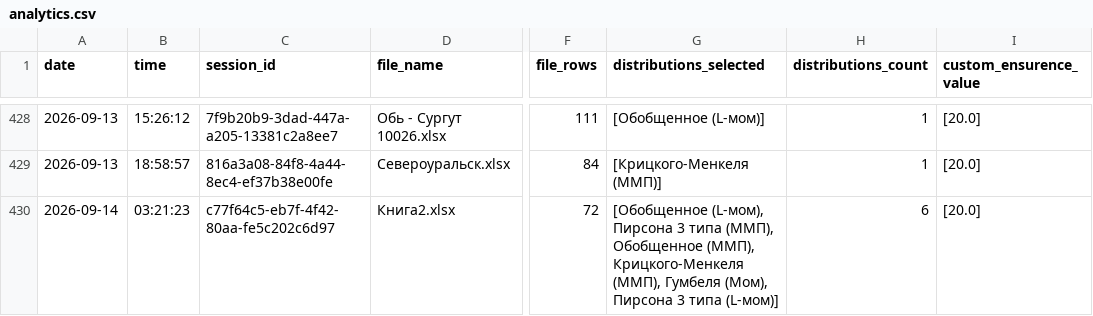
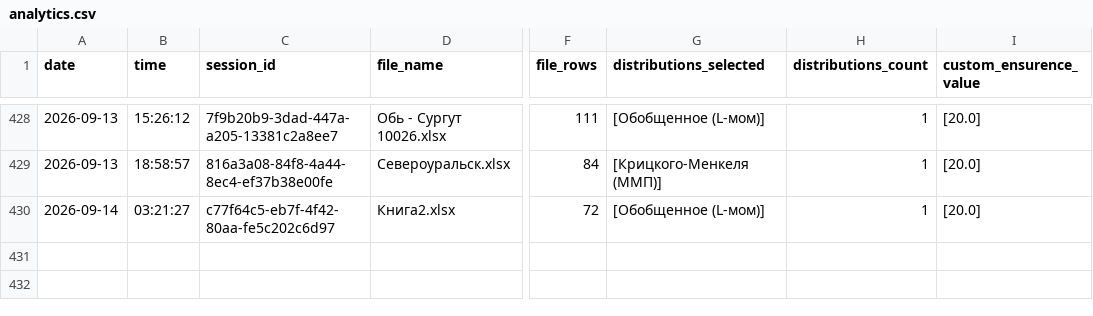
Before and after one commit to IliaKurdukov/the_security_curves, a CSV file: analytics.csv, drawn as a sheet; only a part is shown, gaps mark what is left out; the diff names each change by its address in the sheet, - before the commit and + after, or states it on an @@ line.

Commit message:
Update analytics: 2026-09-14 03:21

```diff
--- a/analytics.csv
+++ b/analytics.csv
-B430 (time): 03:21:23
+B430 (time): 03:21:27
-G430 (distributions_selected): [Обобщенное (L-мом), Пирсона 3 типа (ММП), Обобщенное (ММП), Крицкого-Менкеля (ММП), Гумбеля (Мом), Пирсона 3 типа (L-мом)]
+G430 (distributions_selected): [Обобщенное (L-мом)]
-H430 (distributions_count): 6
+H430 (distributions_count): 1
```
